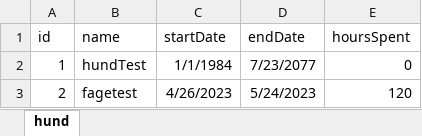
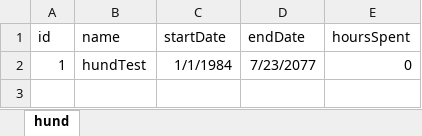
Before and after one commit to Rakibei/P2-Project-cs-23-sw-2-04, an Excel workbook: xlsx/hund.xlsx, sheet hund, drawn as a sheet; values as stored, in another font and other column widths than the file's, no borders; the diff names each change by its address in the sheet, - before the commit and + after, or states it on an @@ line.

```diff
--- a/xlsx/hund.xlsx (sheet hund)
+++ b/xlsx/hund.xlsx (sheet hund)
-row 3: 2 | fagetest | 4/26/2023 | 5/24/2023 | 120
```
Also changed, not shown: 12 other files.
